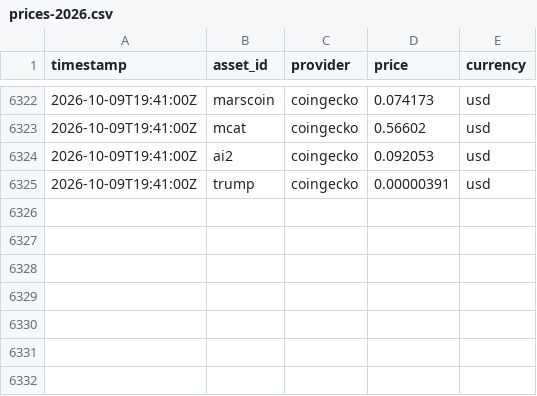
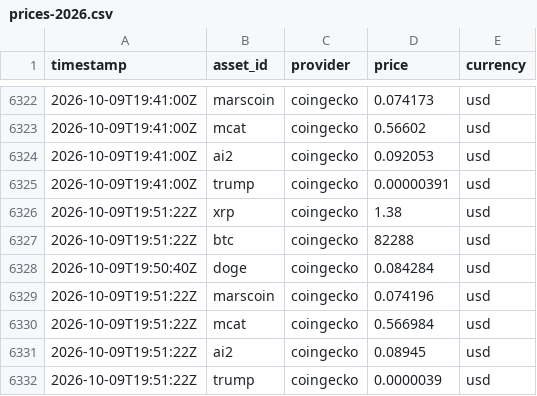
Before and after one commit to StefaNovaliere/controler-activos, a CSV file: history/prices-2026.csv, drawn as a sheet; only a part is shown, gaps mark what is left out; the diff names each change by its address in the sheet, - before the commit and + after, or states it on an @@ line.

```diff
--- a/history/prices-2026.csv
+++ b/history/prices-2026.csv
+row 6326: 2026-10-09T19:51:22Z | xrp | coingecko | 1.38 | usd
+row 6327: 2026-10-09T19:51:22Z | btc | coingecko | 82288 | usd
+row 6328: 2026-10-09T19:50:40Z | doge | coingecko | 0.084284 | usd
+row 6329: 2026-10-09T19:51:22Z | marscoin | coingecko | 0.074196 | usd
+row 6330: 2026-10-09T19:51:22Z | mcat | coingecko | 0.566984 | usd
+row 6331: 2026-10-09T19:51:22Z | ai2 | coingecko | 0.08945 | usd
+row 6332: 2026-10-09T19:51:22Z | trump | coingecko | 0.0000039 | usd
```
Also changed, not shown: history/plan-2026.csv, 2 other files.
